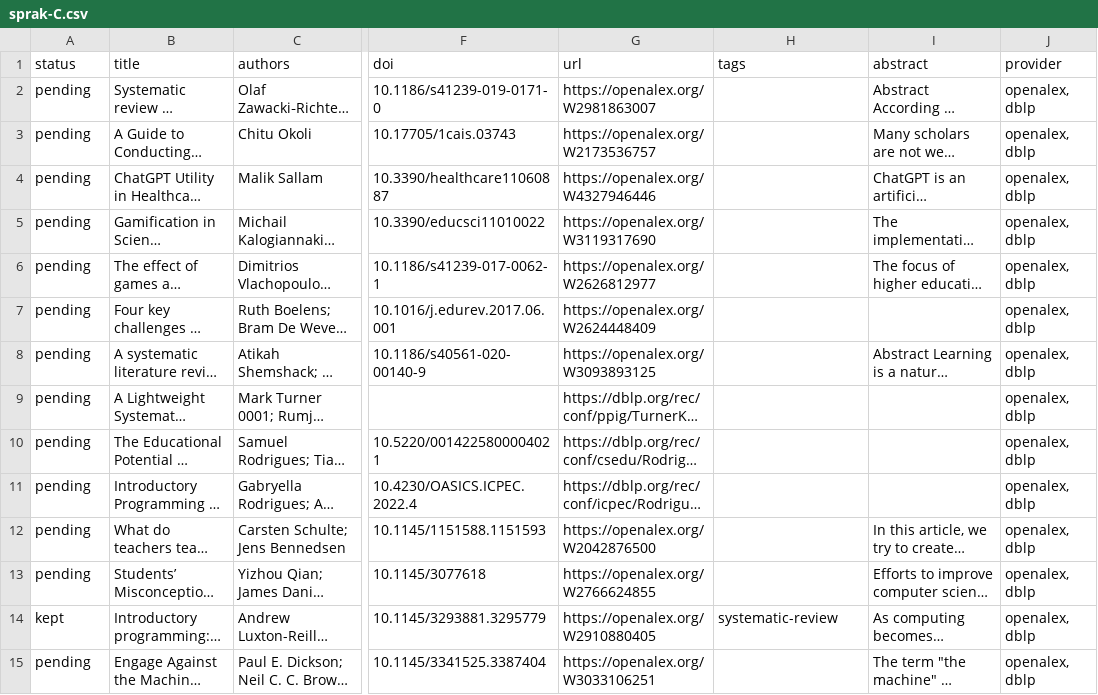
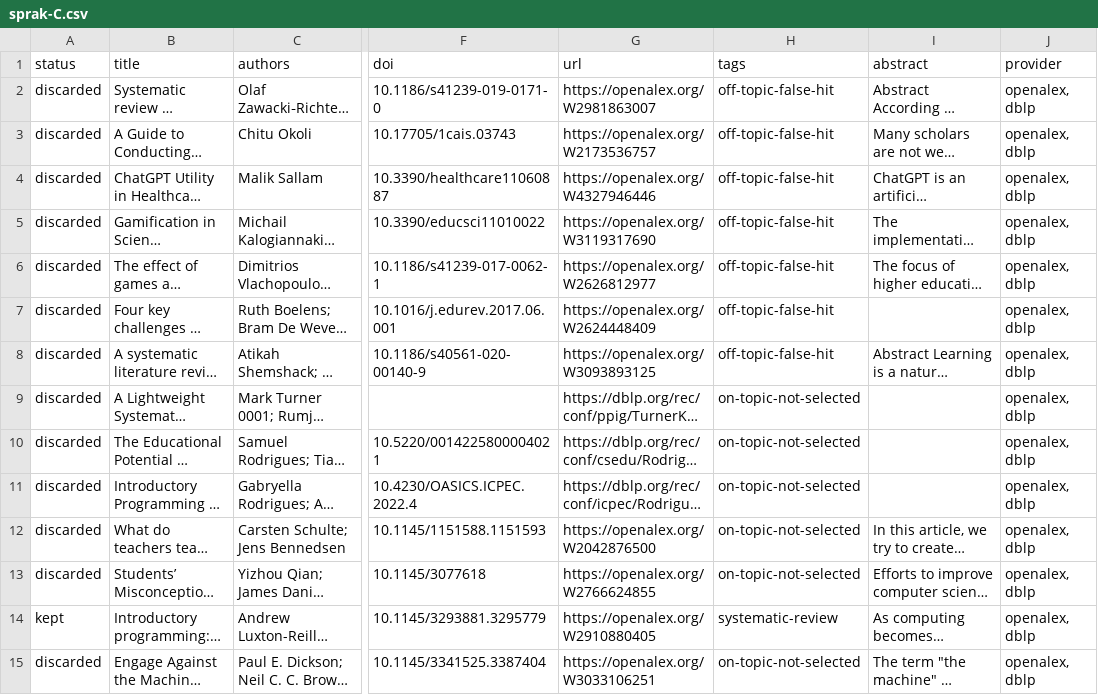
Before and after one commit to dbosk/intropy, a CSV file: modules/computational-thinking/slides/litteratursokning/sprak-C.csv, drawn as a sheet; only a part is shown, gaps mark what is left out; long unchanged cells end in …; the diff covers the shown part only; the diff names each change by its address in the sheet, - before the commit and + after, or states it on an @@ line.

```diff
--- a/modules/computational-thinking/slides/litteratursokning/sprak-C.csv
+++ b/modules/computational-thinking/slides/litteratursokning/sprak-C.csv
-A2:A13 (status): pending
+A2:A13 (status): discarded
-H2:H8 (tags): (empty)
+H2:H8 (tags): off-topic-false-hit
-H9:H13 (tags): (empty)
+H9:H13 (tags): on-topic-not-selected
-A15 (status): pending
+A15 (status): discarded
-H15 (tags): (empty)
+H15 (tags): on-topic-not-selected
```
Also changed, not shown: 100 edited cells elsewhere in this file, modules/computational-thinking/slides/litteratursokning/sprak-A.csv, modules/computational-thinking/slides/litteratursokning/sprak-B.csv, 12 other files.
